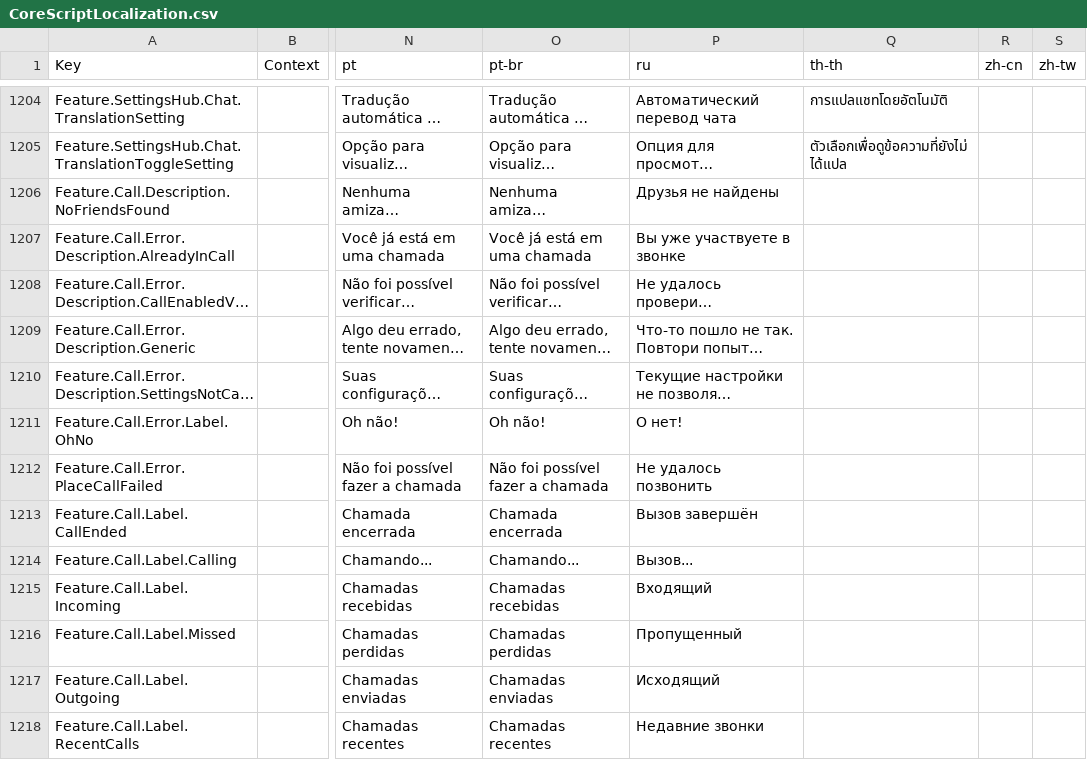
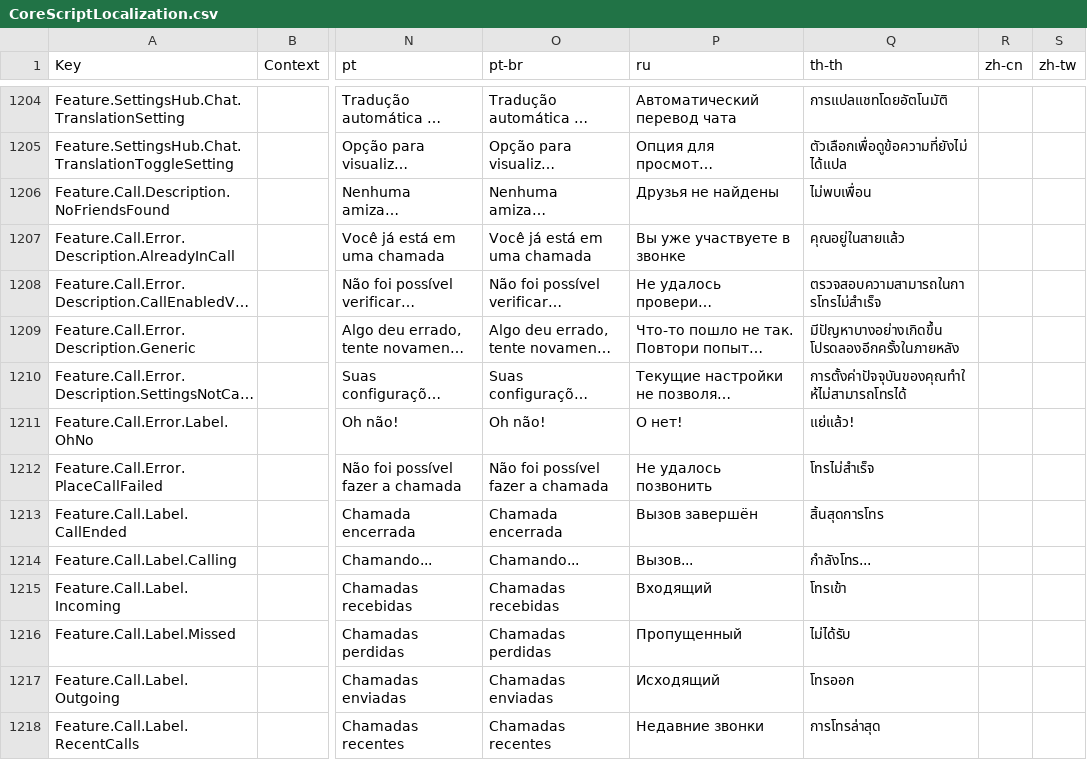
Before and after one commit to diamond3500/ExtraContent, a CSV file: translations/CoreScriptLocalization.csv, drawn as a sheet; only a part is shown, gaps mark what is left out; long unchanged cells end in …; the diff covers the shown part only; the diff names each change by its address in the sheet, - before the commit and + after, or states it on an @@ line.

```diff
--- a/translations/CoreScriptLocalization.csv
+++ b/translations/CoreScriptLocalization.csv
-Q1206 (th-th): (empty)
+Q1206 (th-th): ไม่พบเพื่อน
-Q1207 (th-th): (empty)
+Q1207 (th-th): คุณอยู่ในสายแล้ว
-Q1208 (th-th): (empty)
+Q1208 (th-th): ตรวจสอบความสามารถในการโทรไม่สำเร็จ
-Q1209 (th-th): (empty)
+Q1209 (th-th): มีปัญหาบางอย่างเกิดขึ้น โปรดลองอีกครั้งในภายหลัง
-Q1210 (th-th): (empty)
+Q1210 (th-th): การตั้งค่าปัจจุบันของคุณทำให้ไม่สามารถโทรได้
-Q1211 (th-th): (empty)
+Q1211 (th-th): แย่แล้ว!
-Q1212 (th-th): (empty)
+Q1212 (th-th): โทรไม่สำเร็จ
-Q1213 (th-th): (empty)
+Q1213 (th-th): สิ้นสุดการโทร
-Q1214 (th-th): (empty)
+Q1214 (th-th): กําลังโทร...
-Q1215 (th-th): (empty)
+Q1215 (th-th): โทรเข้า
-Q1216 (th-th): (empty)
+Q1216 (th-th): ไม่ได้รับ
-Q1217 (th-th): (empty)
+Q1217 (th-th): โทรออก
-Q1218 (th-th): (empty)
+Q1218 (th-th): การโทรล่าสุด
```
Also changed, not shown: 10 edited cells elsewhere in this file, 32 other files.
